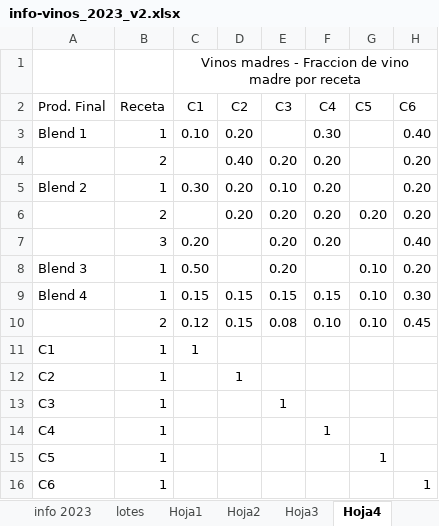
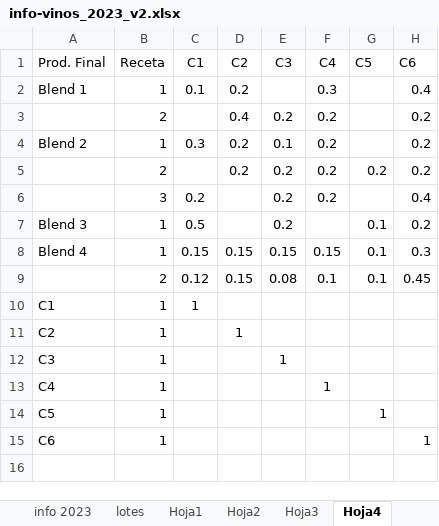
Before and after one commit to Crisiturriaga/Proyecto-capstone, an Excel workbook: info-vinos_2023_v2.xlsx, sheet Hoja4, drawn as a sheet; values as stored, in another font and other column widths than the file's, no borders; removed rows and columns are numbered as before the commit, all else as after; the diff names each change by its address in the sheet, - before the commit and + after, or states it on an @@ line.

```diff
--- a/info-vinos_2023_v2.xlsx (sheet Hoja4)
+++ b/info-vinos_2023_v2.xlsx (sheet Hoja4)
-row 1:  |  | Vinos madres - Fraccion de vino madre por receta
-C2 (C1): 0.10
+C2 (C1): 0.1
-D2 (C2): 0.20
+D2 (C2): 0.2
-F2 (C4): 0.30
+F2 (C4): 0.3
-H2 (C6): 0.40
+H2 (C6): 0.4
-row 4:  | 2 |  | 0.40 | 0.20 | 0.20 |  | 0.20
-row 5: Blend 2 | 1 | 0.30 | 0.20 | 0.10 | 0.20 |  | 0.20
-row 6:  | 2 |  | 0.20 | 0.20 | 0.20 | 0.20 | 0.20
-row 7:  | 3 | 0.20 |  | 0.20 | 0.20 |  | 0.40
+row 3:  | 2 |  | 0.4 | 0.2 | 0.2 |  | 0.2
+row 4: Blend 2 | 1 | 0.3 | 0.2 | 0.1 | 0.2 |  | 0.2
+row 5:  | 2 |  | 0.2 | 0.2 | 0.2 | 0.2 | 0.2
+row 6:  | 3 | 0.2 |  | 0.2 | 0.2 |  | 0.4
-C7 (C1): 0.50
+C7 (C1): 0.5
-E7 (C3): 0.20
+E7 (C3): 0.2
-G7:G9 (C5): 0.10
+G7:G9 (C5): 0.1
-H7 (C6): 0.20
+H7 (C6): 0.2
-H8 (C6): 0.30
+H8 (C6): 0.3
-F9 (C4): 0.10
+F9 (C4): 0.1
```
Also changed, not shown: sheet lotes, sheet info 2023, sheet Hoja6, sheet Hoja2, sheet Hoja1, sheet Hoja5, 1 more sheet, 2 other files.
